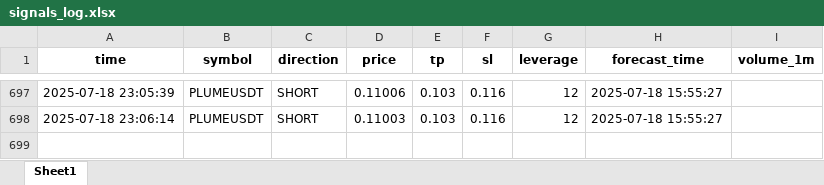
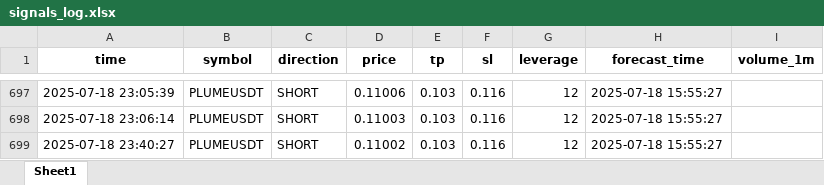
Before and after one commit to brybarrett/crypto-signals, an Excel workbook: signals_log.xlsx, sheet Sheet1, drawn as a sheet; only a part is shown, gaps mark what is left out; values as stored, in another font and other column widths than the file's, no borders; the diff names each change by its address in the sheet, - before the commit and + after, or states it on an @@ line.

Commit message:
Добавлен сигнал PLUMEUSDT (SHORT)

```diff
--- a/signals_log.xlsx (sheet Sheet1)
+++ b/signals_log.xlsx (sheet Sheet1)
+row 699: 2025-07-18 23:40:27 | PLUMEUSDT | SHORT | 0.11002 | 0.103 | 0.116 | 12 | 2025-07-18 15:55:27
```
